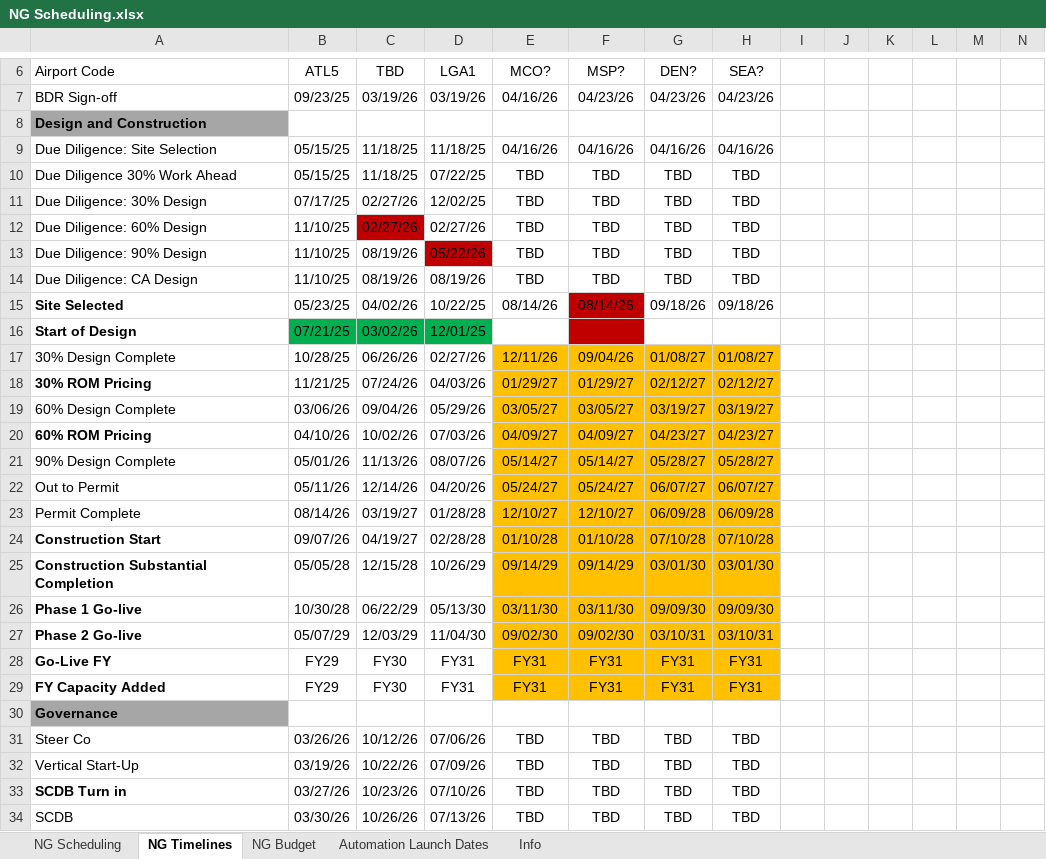
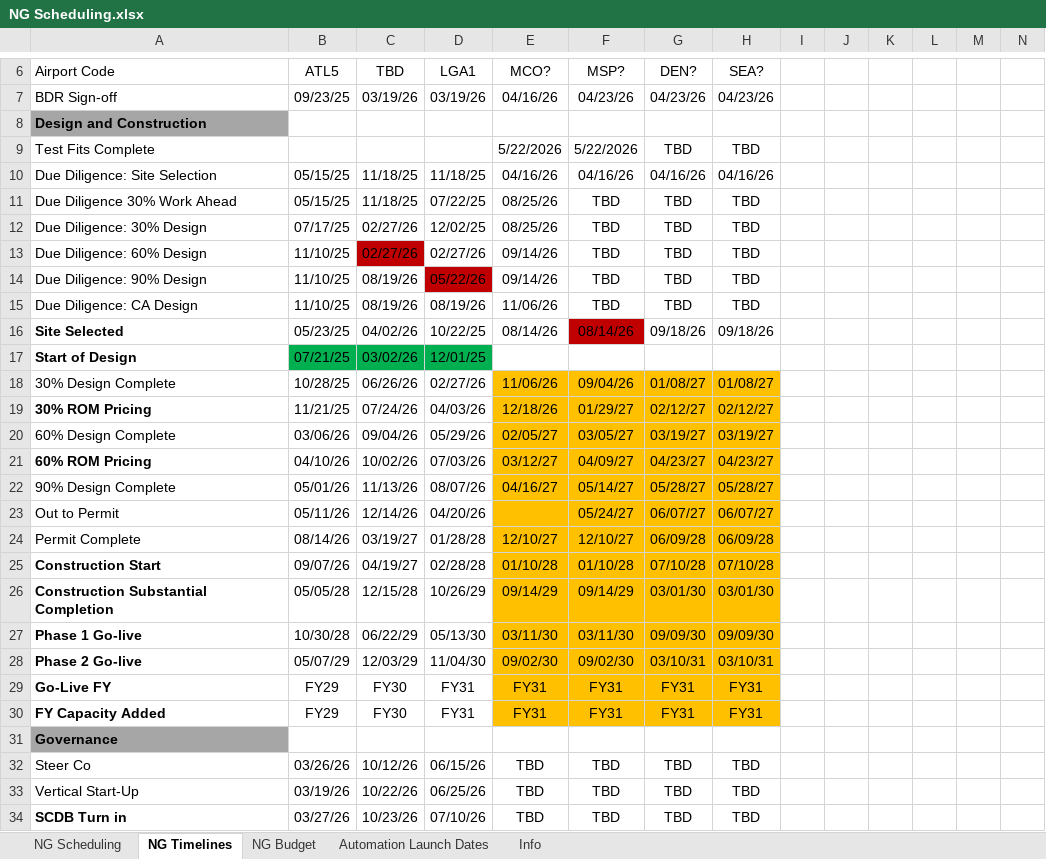
Before and after one commit to kourtneymiller-sys/NextGen-PMO, an Excel workbook: NG Scheduling.xlsx, sheet NG Timelines, drawn as a sheet; only a part is shown, gaps mark what is left out; the shorter side is filled out with more unchanged rows; values as stored, in another font and other column widths than the file's, no borders; charts and pictures not drawn; addresses are those after the commit; rows hold the shown columns only; the diff covers the shown part only; the diff names each change by its address in the sheet, - before the commit and + after, or states it on an @@ line.

```diff
--- a/NG Scheduling.xlsx (sheet NG Timelines)
+++ b/NG Scheduling.xlsx (sheet NG Timelines)
+row 9: Test Fits Complete |  |  |  | 5/22/2026 | 5/22/2026 | TBD | TBD
-E11:E12: TBD
+E11:E12: 08/25/26
-E13:E14: TBD
+E13:E14: 09/14/26
-E15: TBD
+E15: 11/06/26
-F17 fill: #C00000
+F17 fill: none
-E18: 12/11/26
+E18: 11/06/26
-E19: 01/29/27
+E19: 12/18/26
-E20: 03/05/27
+E20: 02/05/27
-E21: 04/09/27
+E21: 03/12/27
-E22: 05/14/27
+E22: 04/16/27
-E23: 05/24/27
+E23: (empty)
-D32: 07/06/26
+D32: 06/15/26
-D33: 07/09/26
+D33: 06/25/26
```
Also changed, not shown: 5 added rows, 2 removed rows and 12 edited cells elsewhere in this sheet, sheet NG Scheduling, sheet NG Budget, formulas that keep their value, hidden cells, 6 other files.
